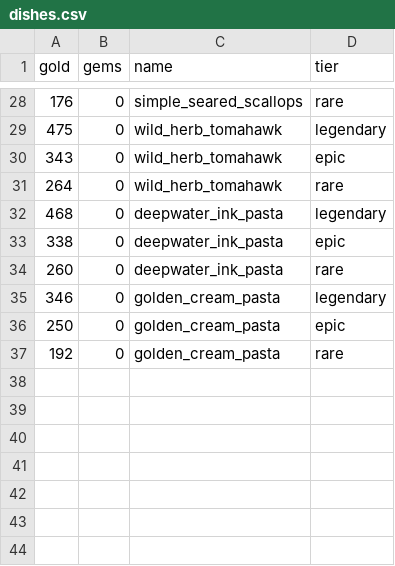
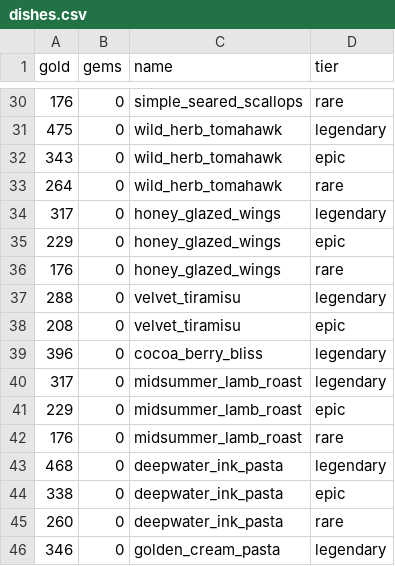
Before and after one commit to ChanningWang2018/ArithmancySolver4HPMA, a CSV file: dishes.csv, drawn as a sheet; only a part is shown, gaps mark what is left out; the shorter side is filled out with more unchanged rows; the diff covers the shown part only; the diff names each change by its address in the sheet, - before the commit and + after, or states it on an @@ line.

Commit message:
[update] add new dishes and plants
unknown:
rare dome figue miel
rare velvet tiramisu
epic & rare cocoa_berry_bliss
epic & rare wildbloom_salad
rare charred_mystery_steak
rare cinnamon_seared_foie_gras

```diff
--- a/dishes.csv
+++ b/dishes.csv
+row 34: 317 | 0 | honey_glazed_wings | legendary
+row 35: 229 | 0 | honey_glazed_wings | epic
+row 36: 176 | 0 | honey_glazed_wings | rare
+row 37: 288 | 0 | velvet_tiramisu | legendary
+row 38: 208 | 0 | velvet_tiramisu | epic
+row 39: 396 | 0 | cocoa_berry_bliss | legendary
+row 40: 317 | 0 | midsummer_lamb_roast | legendary
+row 41: 229 | 0 | midsummer_lamb_roast | epic
+row 42: 176 | 0 | midsummer_lamb_roast | rare
```
Also changed, not shown: 19 added rows elsewhere in this file, plants.csv, 2 other files.
